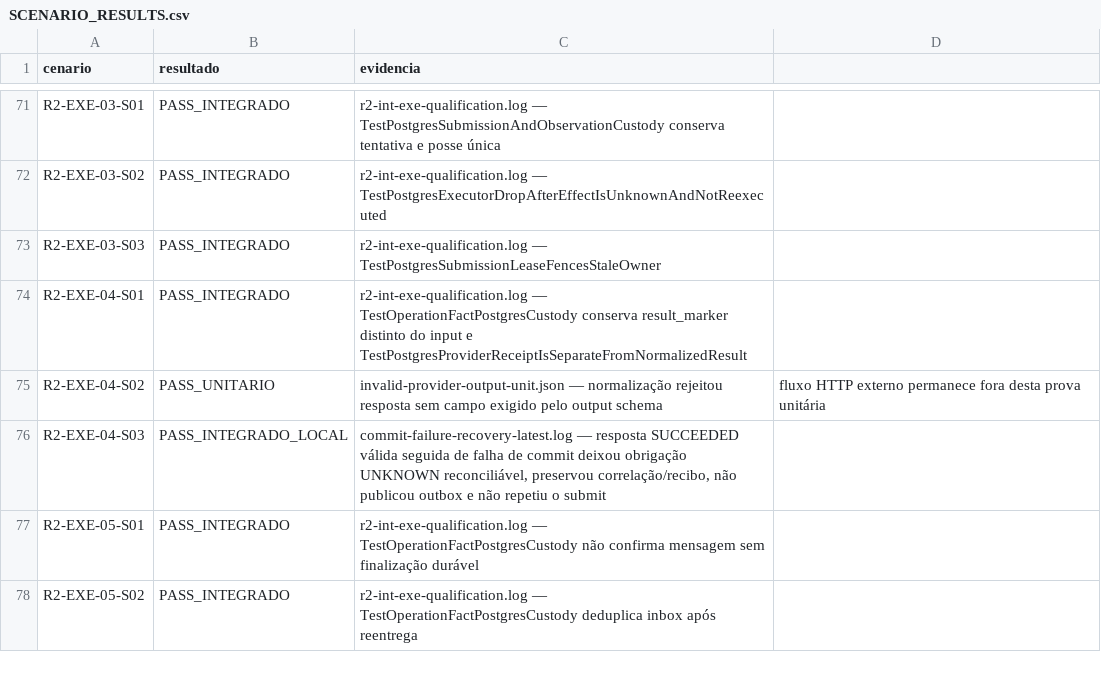
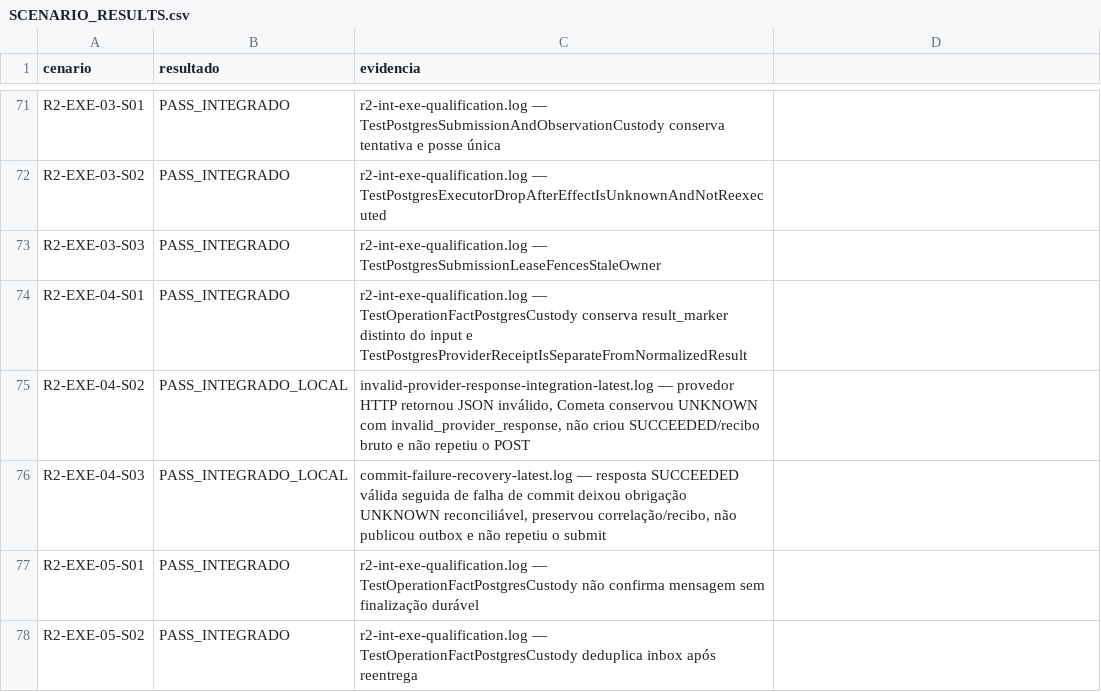
Before and after one commit to leandroclf/ai-hub, a CSV file: docs/reviews/2026-09-09-r4/implementation/SCENARIO_RESULTS.csv, drawn as a sheet; only a part is shown, gaps mark what is left out.

```diff
--- a/docs/reviews/2026-09-09-r4/implementation/SCENARIO_RESULTS.csv
+++ b/docs/reviews/2026-09-09-r4/implementation/SCENARIO_RESULTS.csv
@@ -74,3 +74,3 @@ R2-EXE-03-S03;PASS_INTEGRADO;r2-int-exe-qualification.log — TestPostgresSubmis
 R2-EXE-04-S01;PASS_INTEGRADO;r2-int-exe-qualification.log — TestOperationFactPostgresCustody conserva result_marker distinto do input e TestPostgresProviderReceiptIsSeparateFromNormalizedResult
-R2-EXE-04-S02;PASS_UNITARIO;invalid-provider-output-unit.json — normalização rejeitou resposta sem campo exigido pelo output schema; fluxo HTTP externo permanece fora desta prova unitária
+R2-EXE-04-S02;PASS_INTEGRADO_LOCAL;invalid-provider-response-integration-latest.log — provedor HTTP retornou JSON inválido, Cometa conservou UNKNOWN com invalid_provider_response, não criou SUCCEEDED/recibo bruto e não repetiu o POST
 R2-EXE-04-S03;PASS_INTEGRADO_LOCAL;commit-failure-recovery-latest.log — resposta SUCCEEDED válida seguida de falha de commit deixou obrigação UNKNOWN reconciliável, preservou correlação/recibo, não publicou outbox e não repetiu o submit
```
Also changed, not shown: docs/reviews/2026-09-09-r4/implementation/RESULT-MATRIX-732-CENARIOS.csv, 4 other files.
